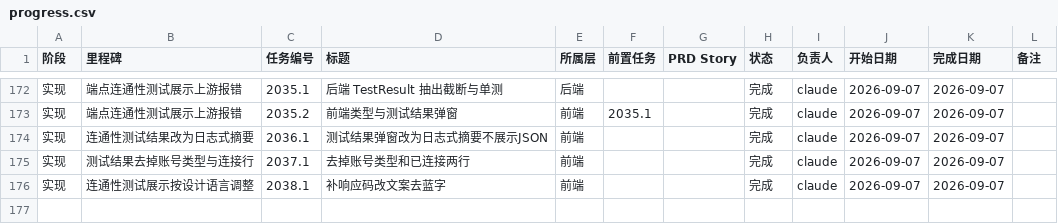
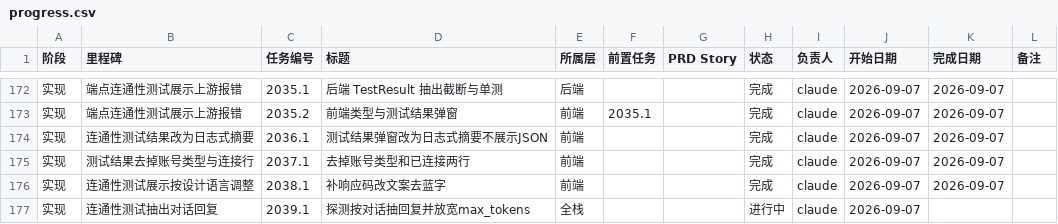
Before and after one commit to VkRainB/ccMesh, a CSV file: docs/task-plan/progress.csv, drawn as a sheet; only a part is shown, gaps mark what is left out; the diff names each change by its address in the sheet, - before the commit and + after, or states it on an @@ line.

Commit message:
docs: 登记连通性测试抽出对话回复进度  - 新增 2039.1 并标记进行中

```diff
--- a/docs/task-plan/progress.csv
+++ b/docs/task-plan/progress.csv
+row 177: 实现 | 连通性测试抽出对话回复 | 2039.1 | 探测按对话抽回复并放宽max_tokens | 全栈 |  |  | 进行中 | claude | 2026-09-07
```
